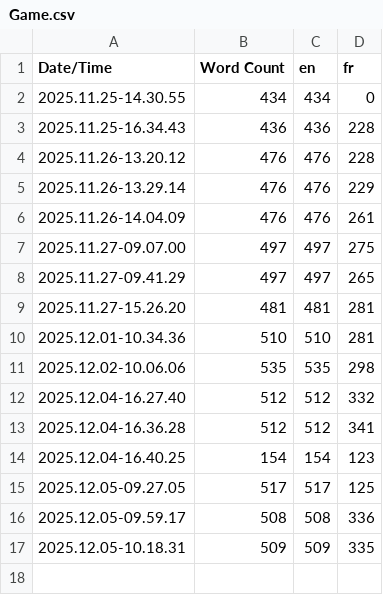
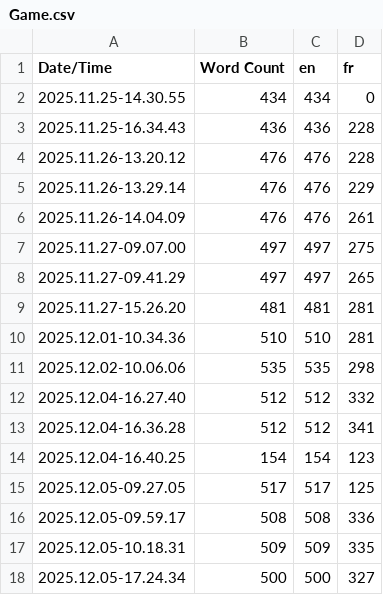
Before and after one commit to RomsanSanlag/PFEBossFight, a CSV file: Content/Localization/Game/Game.csv, drawn as a sheet; the diff names each change by its address in the sheet, - before the commit and + after, or states it on an @@ line.

```diff
--- a/Content/Localization/Game/Game.csv
+++ b/Content/Localization/Game/Game.csv
+row 18: 2025.12.05-17.24.34 | 500 | 500 | 327
```
Also changed, not shown: 11 other files.
